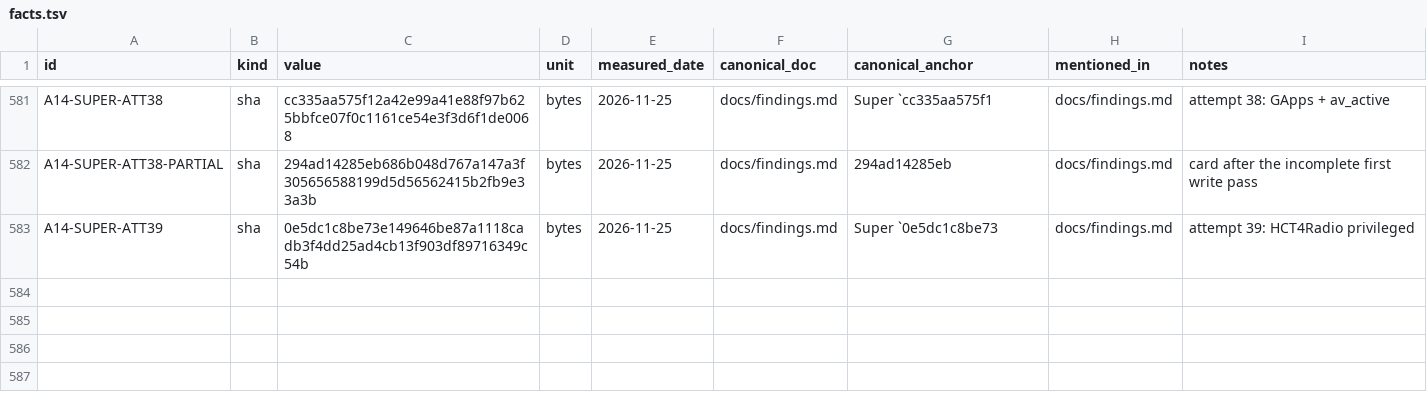
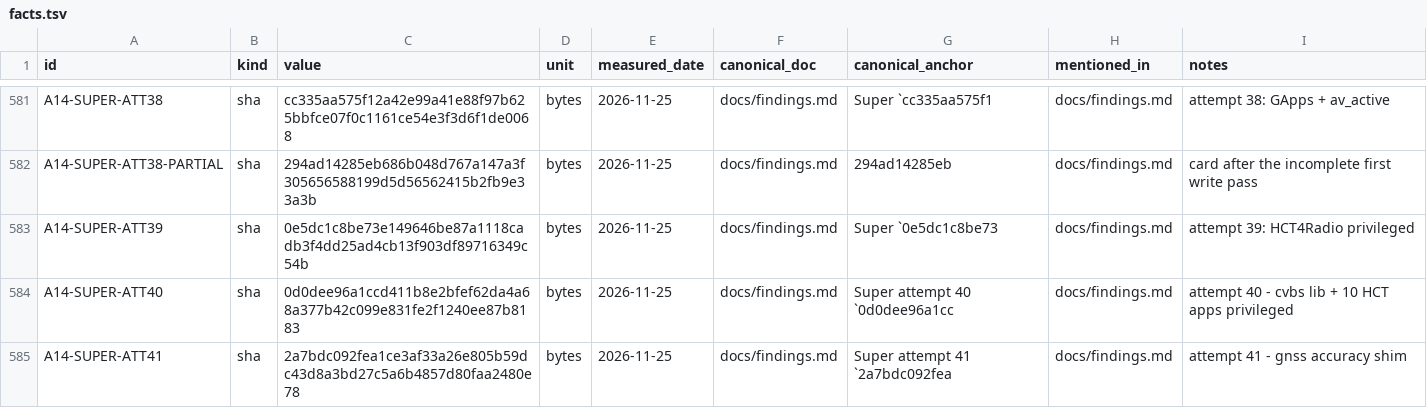
Before and after one commit to switchboy/VibeBakingFirmware, a TSV file: facts.tsv, drawn as a sheet; only a part is shown, gaps mark what is left out; the diff names each change by its address in the sheet, - before the commit and + after, or states it on an @@ line.

Commit message:
AV/cameras: libcvbs_jni installed + 10 Settings.System-writing HCT apps privileged (attempt 40); GPS fix crashed system_server (stock module reports no accuracy): hct/gnss-shim adds HDOP-based accuracy, live-tested (attempt 41)

```diff
--- a/facts.tsv
+++ b/facts.tsv
+row 584: A14-SUPER-ATT40 | sha | 0d0dee96a1ccd411b8e2bfef62da4a68a377b42c099e831fe2f1240ee87b8183 | bytes | 2026-11-25 | docs/findings.md | Super attempt 40 `0d0dee96a1cc | docs/findings.md | attempt 40 - cvbs lib + 10 HCT apps privileged
+row 585: A14-SUPER-ATT41 | sha | 2a7bdc092fea1ce3af33a26e805b59dc43d8a3bd27c5a6b4857d80faa2480e78 | bytes | 2026-11-25 | docs/findings.md | Super attempt 41 `2a7bdc092fea | docs/findings.md | attempt 41 - gnss accuracy shim
```
Also changed, not shown: 3 other files.
